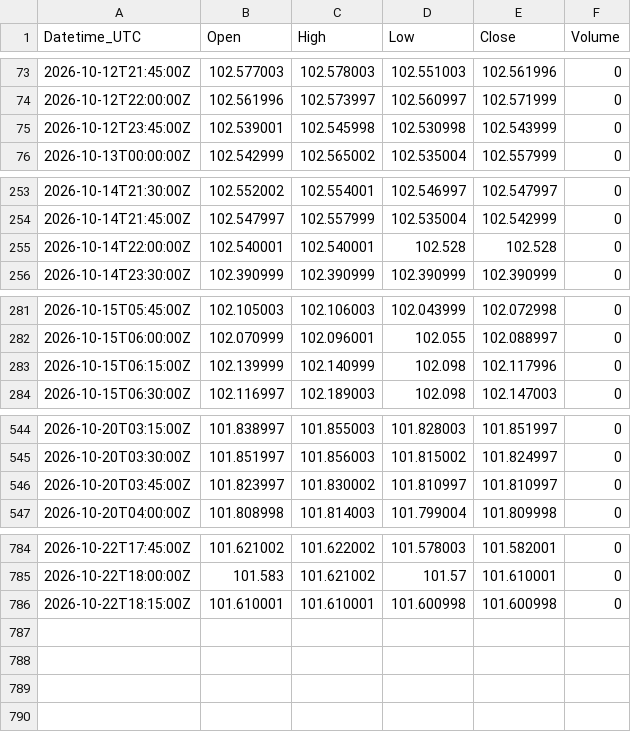
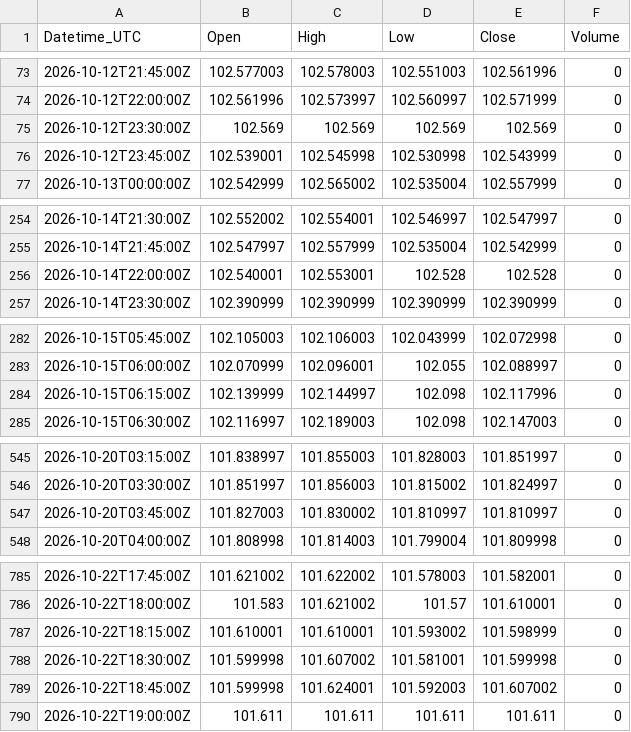
Before and after one commit to Kubula-xu/claude-finance-data, a CSV file: data/dxy_15m.csv, drawn as a sheet; only a part is shown, gaps mark what is left out.

```diff
--- a/data/dxy_15m.csv
+++ b/data/dxy_15m.csv
@@ -74,2 +74,3 @@ Datetime_UTC,Open,High,Low,Close,Volume
 2026-10-12T22:00:00Z,102.561996,102.573997,102.560997,102.571999,0
+2026-10-12T23:30:00Z,102.569,102.569,102.569,102.569,0
 2026-10-12T23:45:00Z,102.539001,102.545998,102.530998,102.543999,0
@@ -254,3 +255,3 @@ Datetime_UTC,Open,High,Low,Close,Volume
 2026-10-14T21:45:00Z,102.547997,102.557999,102.535004,102.542999,0
-2026-10-14T22:00:00Z,102.540001,102.540001,102.528,102.528,0
+2026-10-14T22:00:00Z,102.540001,102.553001,102.528,102.528,0
 2026-10-14T23:30:00Z,102.390999,102.390999,102.390999,102.390999,0
@@ -282,3 +283,3 @@ Datetime_UTC,Open,High,Low,Close,Volume
 2026-10-15T06:00:00Z,102.070999,102.096001,102.055,102.088997,0
-2026-10-15T06:15:00Z,102.139999,102.140999,102.098,102.117996,0
+2026-10-15T06:15:00Z,102.139999,102.144997,102.098,102.117996,0
 2026-10-15T06:30:00Z,102.116997,102.189003,102.098,102.147003,0
@@ -545,3 +546,3 @@ Datetime_UTC,Open,High,Low,Close,Volume
 2026-10-20T03:30:00Z,101.851997,101.856003,101.815002,101.824997,0
-2026-10-20T03:45:00Z,101.823997,101.830002,101.810997,101.810997,0
+2026-10-20T03:45:00Z,101.827003,101.830002,101.810997,101.810997,0
 2026-10-20T04:00:00Z,101.808998,101.814003,101.799004,101.809998,0
@@ -785,2 +786,5 @@ Datetime_UTC,Open,High,Low,Close,Volume
 2026-10-22T18:00:00Z,101.583,101.621002,101.57,101.610001,0
-2026-10-22T18:15:00Z,101.610001,101.610001,101.600998,101.600998,0
+2026-10-22T18:15:00Z,101.610001,101.610001,101.593002,101.598999,0
+2026-10-22T18:30:00Z,101.599998,101.607002,101.581001,101.599998,0
+2026-10-22T18:45:00Z,101.599998,101.624001,101.592003,101.607002,0
+2026-10-22T19:00:00Z,101.611,101.611,101.611,101.611,0
```
Also changed, not shown: data/ndx_15m.csv, data/silver_15m.csv, 43 other files.
